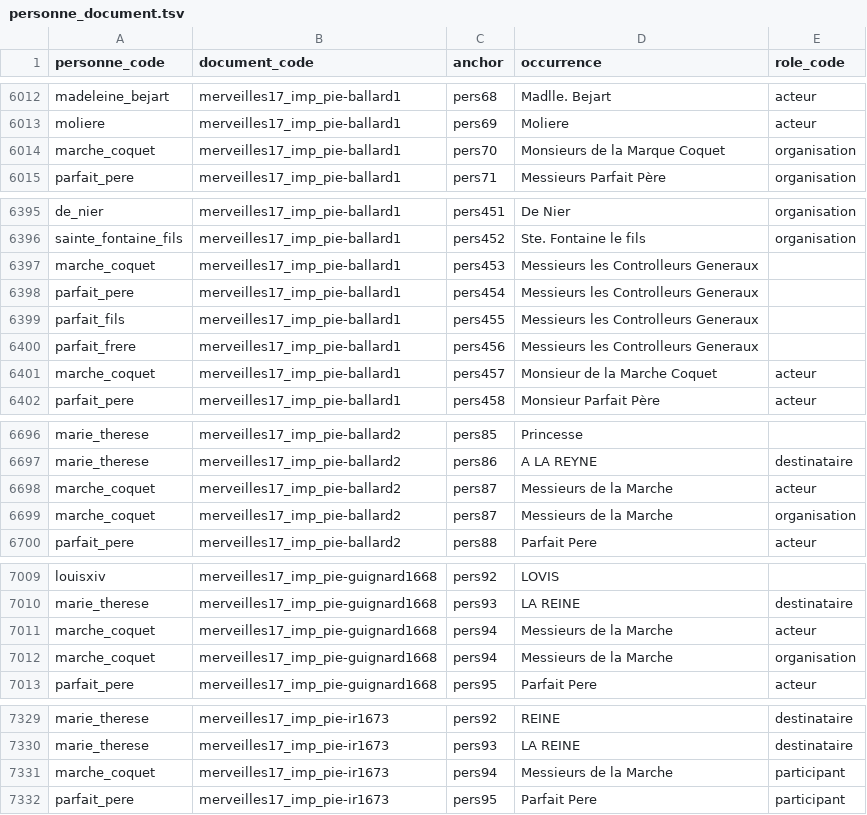
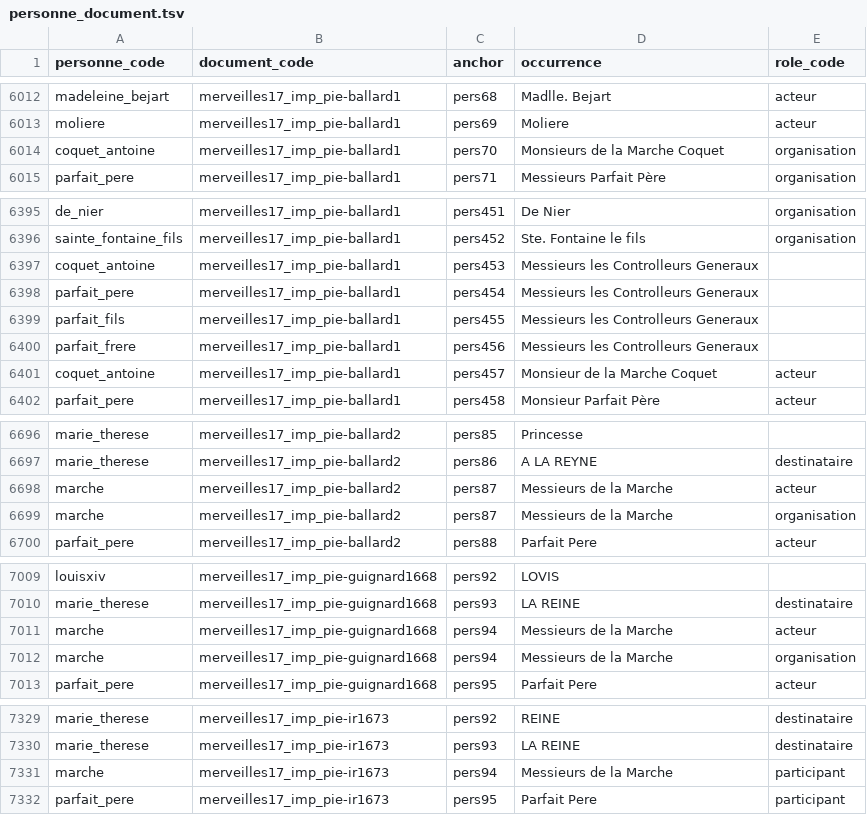
Before and after one commit to fetes17/merveilles17, a TSV file: site/data/personne_document.tsv, drawn as a sheet; only a part is shown, gaps mark what is left out; the diff covers the shown part only.

```diff
--- a/site/data/personne_document.tsv
+++ b/site/data/personne_document.tsv
@@ -6013,3 +6013,3 @@ madeleine_bejart	merveilles17_imp_pie-ballard1	pers68	Madlle. Bejart	acteur
 moliere	merveilles17_imp_pie-ballard1	pers69	Moliere	acteur
-marche_coquet	merveilles17_imp_pie-ballard1	pers70	Monsieurs de la Marque Coquet	organisation
+coquet_antoine	merveilles17_imp_pie-ballard1	pers70	Monsieurs de la Marche Coquet	organisation
 parfait_pere	merveilles17_imp_pie-ballard1	pers71	Messieurs Parfait Père	organisation
@@ -6396,3 +6396,3 @@ de_nier	merveilles17_imp_pie-ballard1	pers451	De Nier	organisation
 sainte_fontaine_fils	merveilles17_imp_pie-ballard1	pers452	Ste. Fontaine le fils	organisation
-marche_coquet	merveilles17_imp_pie-ballard1	pers453	Messieurs les Controlleurs Generaux	
+coquet_antoine	merveilles17_imp_pie-ballard1	pers453	Messieurs les Controlleurs Generaux	
 parfait_pere	merveilles17_imp_pie-ballard1	pers454	Messieurs les Controlleurs Generaux	
@@ -6400,3 +6400,3 @@ parfait_fils	merveilles17_imp_pie-ballard1	pers455	Messieurs les Controlleurs Ge
 parfait_frere	merveilles17_imp_pie-ballard1	pers456	Messieurs les Controlleurs Generaux	
-marche_coquet	merveilles17_imp_pie-ballard1	pers457	Monsieur de la Marche Coquet	acteur
+coquet_antoine	merveilles17_imp_pie-ballard1	pers457	Monsieur de la Marche Coquet	acteur
 parfait_pere	merveilles17_imp_pie-ballard1	pers458	Monsieur Parfait Père	acteur
@@ -6697,4 +6697,4 @@ marie_therese	merveilles17_imp_pie-ballard2	pers85	Princesse
 marie_therese	merveilles17_imp_pie-ballard2	pers86	A LA REYNE	destinataire
-marche_coquet	merveilles17_imp_pie-ballard2	pers87	Messieurs de la Marche	acteur
-marche_coquet	merveilles17_imp_pie-ballard2	pers87	Messieurs de la Marche	organisation
+marche	merveilles17_imp_pie-ballard2	pers87	Messieurs de la Marche	acteur
+marche	merveilles17_imp_pie-ballard2	pers87	Messieurs de la Marche	organisation
 parfait_pere	merveilles17_imp_pie-ballard2	pers88	Parfait Pere	acteur
@@ -7010,4 +7010,4 @@ louisxiv	merveilles17_imp_pie-guignard1668	pers92	LOVIS
 marie_therese	merveilles17_imp_pie-guignard1668	pers93	LA REINE	destinataire
-marche_coquet	merveilles17_imp_pie-guignard1668	pers94	Messieurs de la Marche	acteur
-marche_coquet	merveilles17_imp_pie-guignard1668	pers94	Messieurs de la Marche	organisation
+marche	merveilles17_imp_pie-guignard1668	pers94	Messieurs de la Marche	acteur
+marche	merveilles17_imp_pie-guignard1668	pers94	Messieurs de la Marche	organisation
 parfait_pere	merveilles17_imp_pie-guignard1668	pers95	Parfait Pere	acteur
@@ -7330,3 +7330,3 @@ marie_therese	merveilles17_imp_pie-ir1673	pers92	REINE	destinataire
 marie_therese	merveilles17_imp_pie-ir1673	pers93	LA REINE	destinataire
-marche_coquet	merveilles17_imp_pie-ir1673	pers94	Messieurs de la Marche	participant
+marche	merveilles17_imp_pie-ir1673	pers94	Messieurs de la Marche	participant
 parfait_pere	merveilles17_imp_pie-ir1673	pers95	Parfait Pere	participant
```
Also changed, not shown: 1 edited cell elsewhere in this file, site/data/personne_orphelins.tsv, 36 other files.
